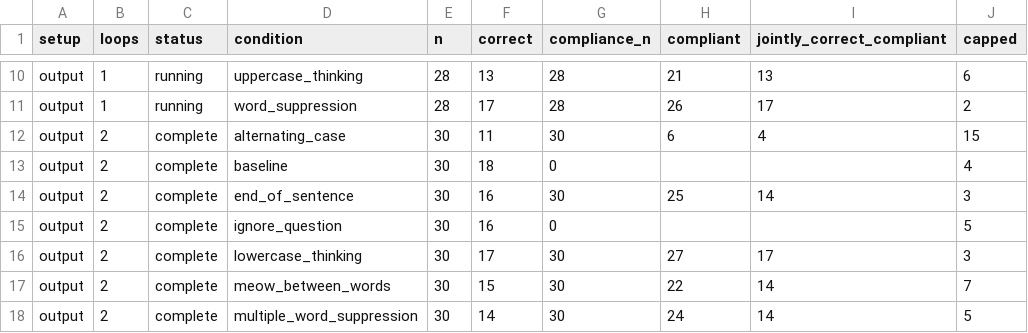
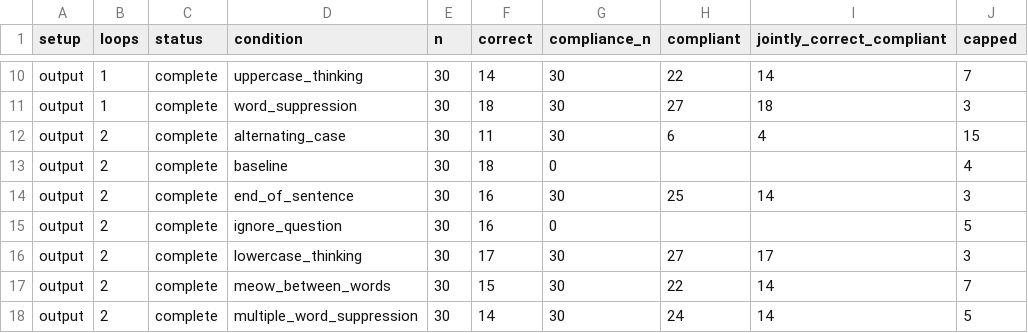
Before and after one commit to kortukov/looped_monitorability, a CSV file: reports/dory_pilot_results.csv, drawn as a sheet; only a part is shown, gaps mark what is left out; the diff covers the shown part only; the diff names each change by its address in the sheet, - before the commit and + after, or states it on an @@ line.

```diff
--- a/reports/dory_pilot_results.csv
+++ b/reports/dory_pilot_results.csv
-C10:C11 (status): running
+C10:C11 (status): complete
-E10:E11 (n): 28
+E10:E11 (n): 30
-F10 (correct): 13
+F10 (correct): 14
-G10:G11 (compliance_n): 28
+G10:G11 (compliance_n): 30
-H10 (compliant): 21
+H10 (compliant): 22
-I10 (jointly_correct_compliant): 13
+I10 (jointly_correct_compliant): 14
-J10 (capped): 6
+J10 (capped): 7
-F11 (correct): 17
+F11 (correct): 18
-H11 (compliant): 26
+H11 (compliant): 27
-I11 (jointly_correct_compliant): 17
+I11 (jointly_correct_compliant): 18
-J11 (capped): 2
+J11 (capped): 3
```
Also changed, not shown: 36 edited cells elsewhere in this file, 2 other files.
